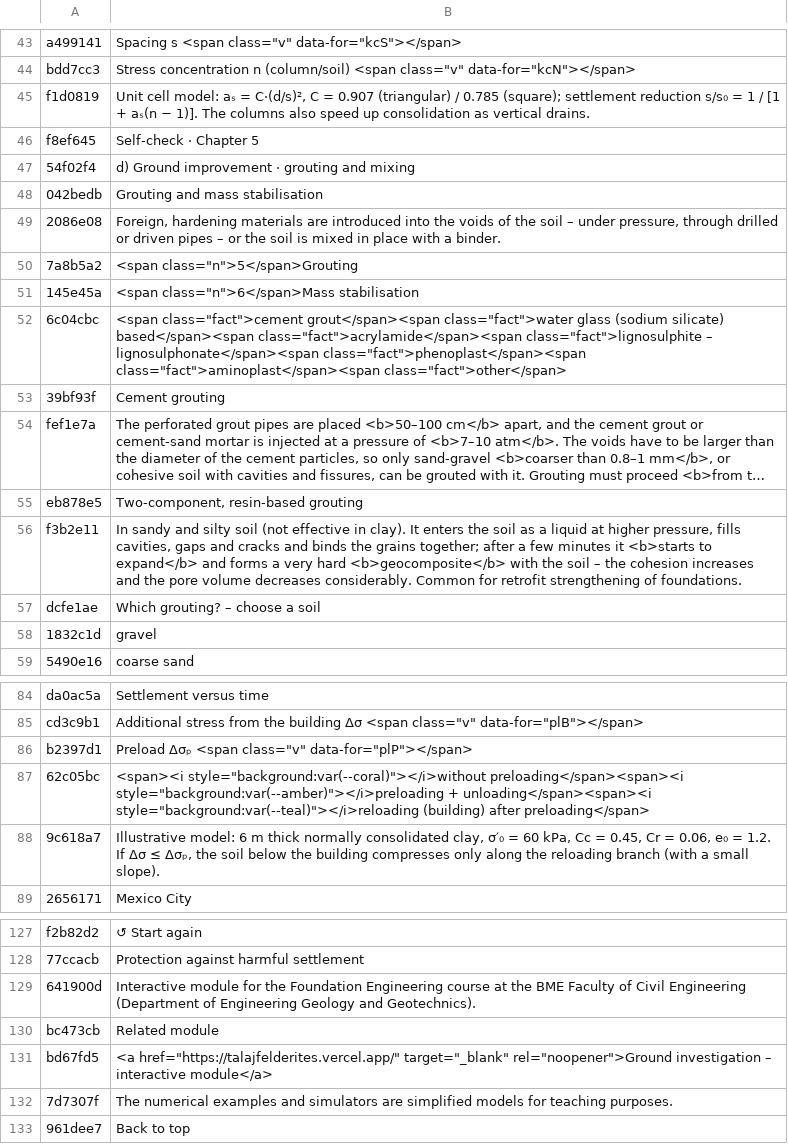
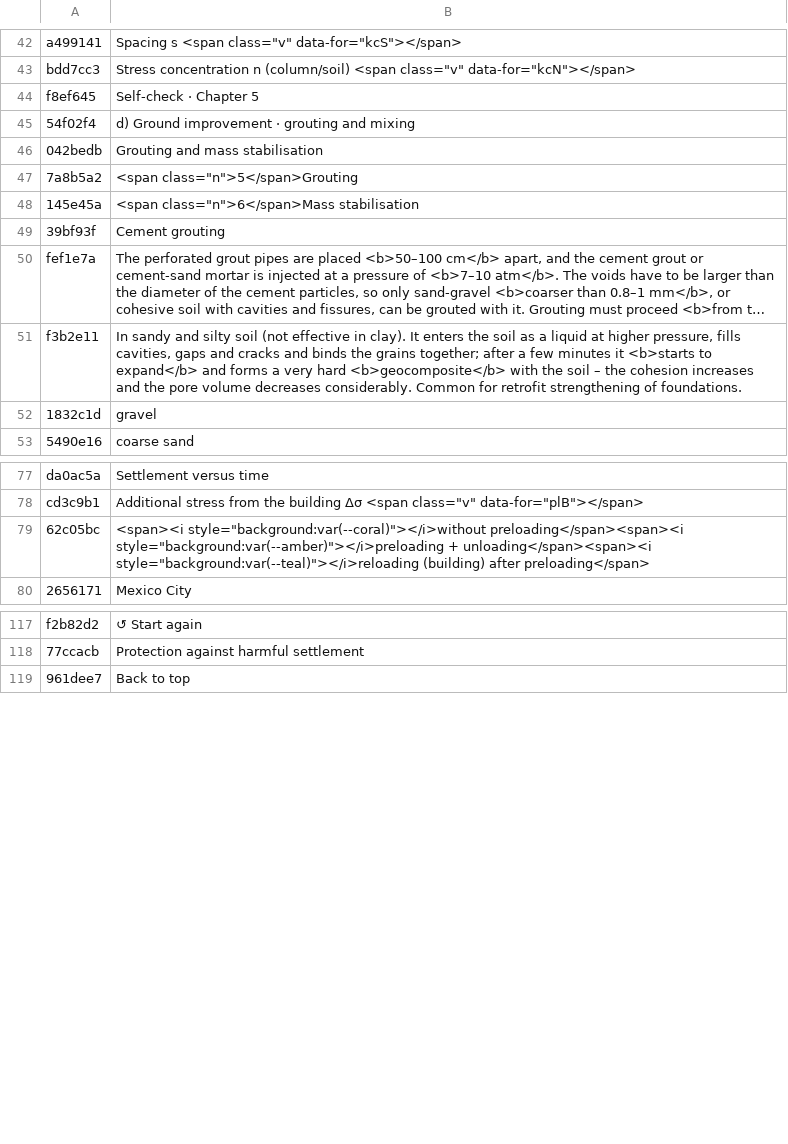
Before and after one commit to MBalika/vedekezesakarossullyedesekellen, a TSV file: i18n/en_03.tsv, drawn as a sheet; only a part is shown, gaps mark what is left out; long unchanged cells end in …; the diff covers the shown part only; the diff names each change by its address in the sheet, - before the commit and + after, or states it on an @@ line.

```diff
--- a/i18n/en_03.tsv
+++ b/i18n/en_03.tsv
-row 45: f1d0819 | Unit cell model: aₛ = C·(d/s)², C = 0.907 (triangular) / 0.785 (square); settlement reduction s/s₀ = 1 / [1 + aₛ(n − 1)]. The columns also speed up consolidation as vertical drains.
-row 49: 2086e08 | Foreign, hardening materials are introduced into the voids of the soil – under pressure, through drilled or driven pipes – or the soil is mixed in place with a binder.
-row 52: 6c04cbc | <span class="fact">cement grout</span><span class="fact">water glass (sodium silicate) based</span><span class="fact">acrylamide</span><span class="fact">lignosulphite – lignosulphonate</span><span class="fact">phenoplast</span><span class="fact">aminoplast</span><span class="fact">other</span>
-row 55: eb878e5 | Two-component, resin-based grouting
-row 57: dcfe1ae | Which grouting? – choose a soil
-row 86: b2397d1 | Preload Δσₚ <span class="v" data-for="plP"></span>
-row 88: 9c618a7 | Illustrative model: 6 m thick normally consolidated clay, σ′₀ = 60 kPa, Cc = 0.45, Cr = 0.06, e₀ = 1.2. If Δσ ≤ Δσₚ, the soil below the building compresses only along the reloading branch (with a small slope).
-row 129: 641900d | Interactive module for the Foundation Engineering course at the BME Faculty of Civil Engineering (Department of Engineering Geology and Geotechnics).
-row 130: bc473cb | Related module
-row 131: bd67fd5 | <a href="https://talajfelderites.vercel.app/" target="_blank" rel="noopener">Ground investigation – interactive module</a>
-row 132: 7d7307f | The numerical examples and simulators are simplified models for teaching purposes.
```
Also changed, not shown: 3 removed rows elsewhere in this file, i18n/en_02.tsv, i18n/en_04.tsv, 42 other files.
